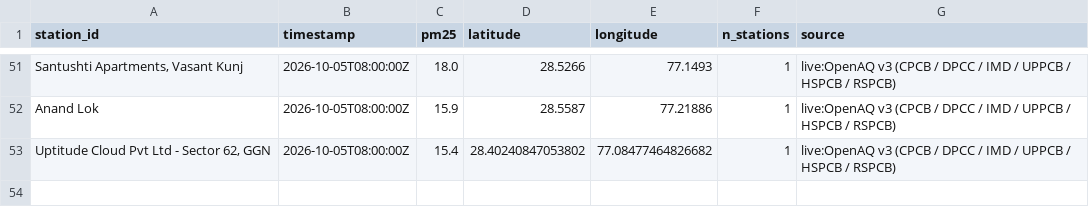
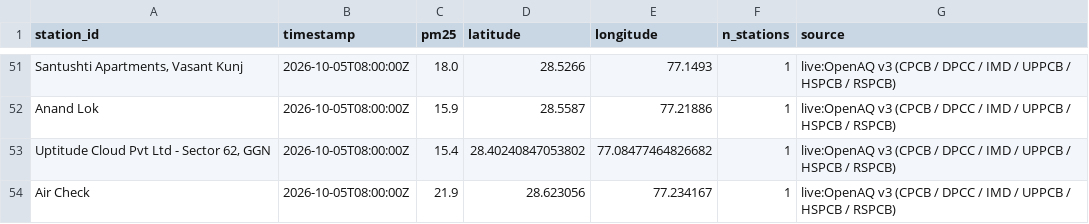
Before and after one commit to jeyamoorthi/AREE, a CSV file: observations/2026-10-05.csv, drawn as a sheet; only a part is shown, gaps mark what is left out; the diff names each change by its address in the sheet, - before the commit and + after, or states it on an @@ line.

```diff
--- a/observations/2026-10-05.csv
+++ b/observations/2026-10-05.csv
+row 54: Air Check | 2026-10-05T08:00:00Z | 21.9 | 28.623056 | 77.234167 | 1 | live:OpenAQ v3 (CPCB / DPCC / IMD / UPPCB / HSPCB / RSPCB)
```
Also changed, not shown: 1 other file.
